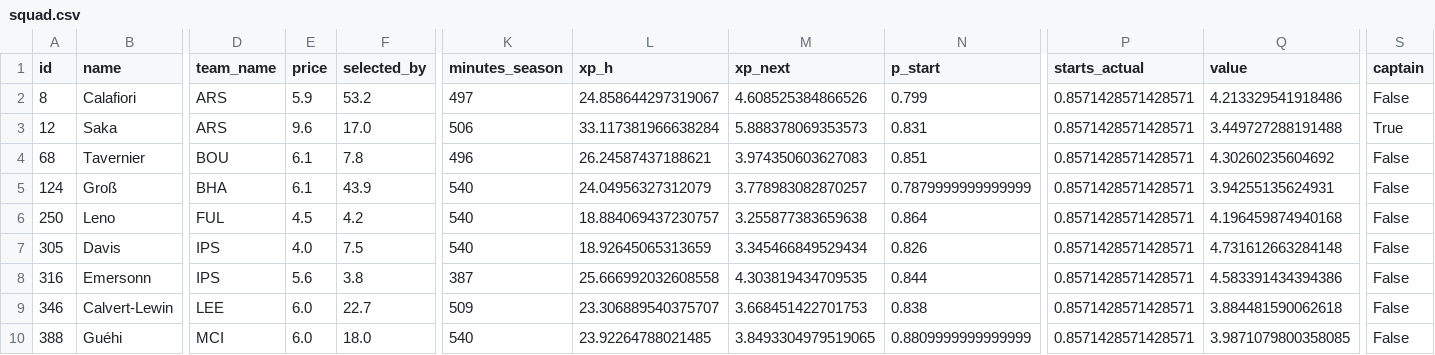
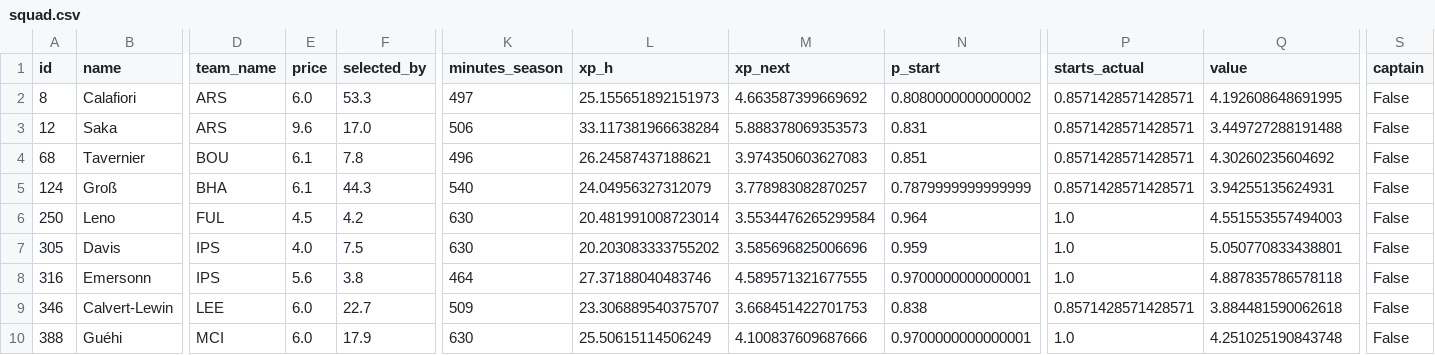
Before and after one commit to alexwijayapost/fpl, a CSV file: fpl-tools/out/squad.csv, drawn as a sheet; only a part is shown, gaps mark what is left out; the diff covers the shown part only; the diff names each change by its address in the sheet, - before the commit and + after, or states it on an @@ line.

```diff
--- a/fpl-tools/out/squad.csv
+++ b/fpl-tools/out/squad.csv
-E2 (price): 5.9
+E2 (price): 6.0
-F2 (selected_by): 53.2
+F2 (selected_by): 53.3
-L2 (xp_h): 24.858644297319067
+L2 (xp_h): 25.155651892151973
-M2 (xp_next): 4.608525384866526
+M2 (xp_next): 4.663587399669692
-N2 (p_start): 0.799
+N2 (p_start): 0.8080000000000002
-Q2 (value): 4.213329541918486
+Q2 (value): 4.192608648691995
-S3 (captain): True
+S3 (captain): False
-F5 (selected_by): 43.9
+F5 (selected_by): 44.3
-K6:K7 (minutes_season): 540
+K6:K7 (minutes_season): 630
-L6 (xp_h): 18.884069437230757
+L6 (xp_h): 20.481991008723014
-M6 (xp_next): 3.255877383659638
+M6 (xp_next): 3.5534476265299584
-N6 (p_start): 0.864
+N6 (p_start): 0.964
-P6:P8 (starts_actual): 0.8571428571428571
+P6:P8 (starts_actual): 1.0
-Q6 (value): 4.196459874940168
+Q6 (value): 4.551553557494003
-L7 (xp_h): 18.92645065313659
+L7 (xp_h): 20.203083333755202
-M7 (xp_next): 3.345466849529434
+M7 (xp_next): 3.585696825006696
-N7 (p_start): 0.826
+N7 (p_start): 0.959
-Q7 (value): 4.731612663284148
+Q7 (value): 5.050770833438801
-K8 (minutes_season): 387
+K8 (minutes_season): 464
-L8 (xp_h): 25.666992032608558
+L8 (xp_h): 27.37188040483746
-M8 (xp_next): 4.303819434709535
+M8 (xp_next): 4.589571321677555
-N8 (p_start): 0.844
+N8 (p_start): 0.9700000000000001
-Q8 (value): 4.583391434394386
+Q8 (value): 4.887835786578118
-F10 (selected_by): 18.0
+F10 (selected_by): 17.9
-K10 (minutes_season): 540
+K10 (minutes_season): 630
-L10 (xp_h): 23.92264788021485
+L10 (xp_h): 25.50615114506249
-M10 (xp_next): 3.8493304979519065
+M10 (xp_next): 4.100837609687666
-N10 (p_start): 0.8809999999999999
+N10 (p_start): 0.9700000000000001
-P10 (starts_actual): 0.8571428571428571
+P10 (starts_actual): 1.0
-Q10 (value): 3.9871079800358085
+Q10 (value): 4.251025190843748
```
Also changed, not shown: 18 edited cells elsewhere in this file, fpl-tools/out/projections_total.csv, 6 other files.
